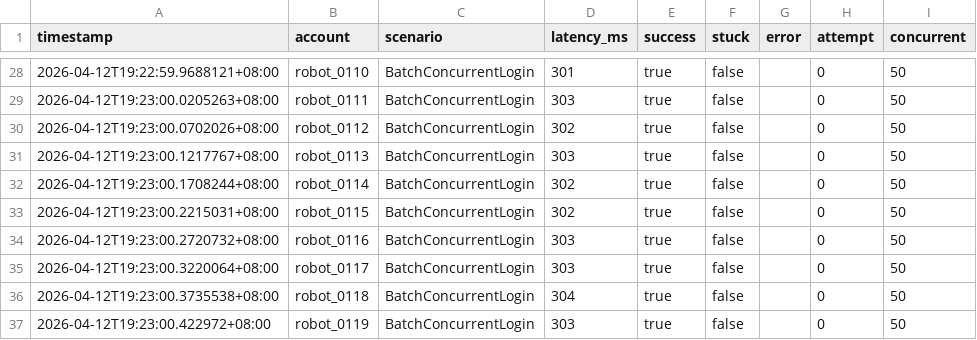
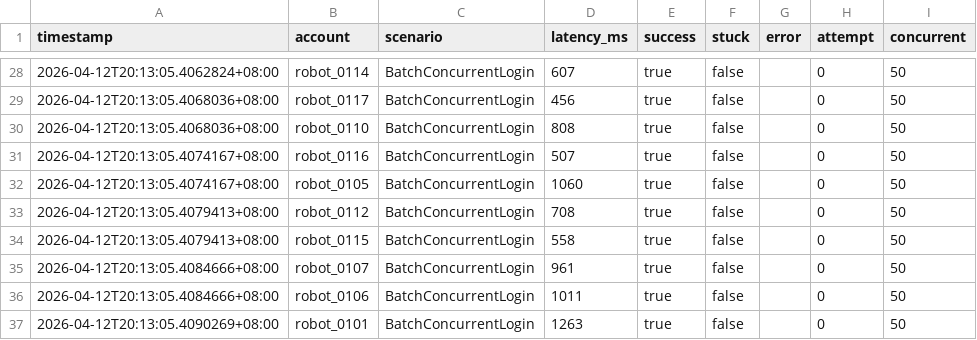
Before and after one commit to luyuancpp/mmorpg, a CSV file: robot/login_test_results.csv, drawn as a sheet; only a part is shown, gaps mark what is left out; the diff covers the shown part only.

```diff
--- a/robot/login_test_results.csv
+++ b/robot/login_test_results.csv
@@ -28,10 +28,10 @@ timestamp,account,scenario,latency_ms,success,stuck,error,attempt,concurrent
-2026-04-12T19:22:59.9688121+08:00,robot_0110,BatchConcurrentLogin,301,true,false,,0,50
-2026-04-12T19:23:00.0205263+08:00,robot_0111,BatchConcurrentLogin,303,true,false,,0,50
-2026-04-12T19:23:00.0702026+08:00,robot_0112,BatchConcurrentLogin,302,true,false,,0,50
-2026-04-12T19:23:00.1217767+08:00,robot_0113,BatchConcurrentLogin,303,true,false,,0,50
-2026-04-12T19:23:00.1708244+08:00,robot_0114,BatchConcurrentLogin,302,true,false,,0,50
-2026-04-12T19:23:00.2215031+08:00,robot_0115,BatchConcurrentLogin,302,true,false,,0,50
-2026-04-12T19:23:00.2720732+08:00,robot_0116,BatchConcurrentLogin,303,true,false,,0,50
-2026-04-12T19:23:00.3220064+08:00,robot_0117,BatchConcurrentLogin,303,true,false,,0,50
-2026-04-12T19:23:00.3735538+08:00,robot_0118,BatchConcurrentLogin,304,true,false,,0,50
-2026-04-12T19:23:00.422972+08:00,robot_0119,BatchConcurrentLogin,303,true,false,,0,50
+2026-04-12T20:13:05.4062824+08:00,robot_0114,BatchConcurrentLogin,607,true,false,,0,50
+2026-04-12T20:13:05.4068036+08:00,robot_0117,BatchConcurrentLogin,456,true,false,,0,50
+2026-04-12T20:13:05.4068036+08:00,robot_0110,BatchConcurrentLogin,808,true,false,,0,50
+2026-04-12T20:13:05.4074167+08:00,robot_0116,BatchConcurrentLogin,507,true,false,,0,50
+2026-04-12T20:13:05.4074167+08:00,robot_0105,BatchConcurrentLogin,1060,true,false,,0,50
+2026-04-12T20:13:05.4079413+08:00,robot_0112,BatchConcurrentLogin,708,true,false,,0,50
+2026-04-12T20:13:05.4079413+08:00,robot_0115,BatchConcurrentLogin,558,true,false,,0,50
+2026-04-12T20:13:05.4084666+08:00,robot_0107,BatchConcurrentLogin,961,true,false,,0,50
+2026-04-12T20:13:05.4084666+08:00,robot_0106,BatchConcurrentLogin,1011,true,false,,0,50
+2026-04-12T20:13:05.4090269+08:00,robot_0101,BatchConcurrentLogin,1263,true,false,,0,50
```
Also changed, not shown: 153 edited cells elsewhere in this file, 4 other files.
